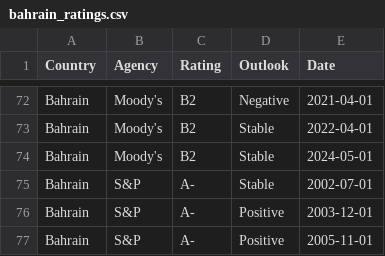
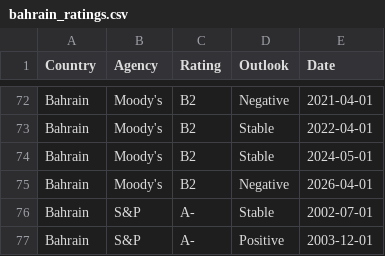
Before and after one commit to Mandamundi/mm-sci, a CSV file: agencies/bahrain_ratings.csv, drawn as a sheet; only a part is shown, gaps mark what is left out; the shorter side is filled out with more unchanged rows; the diff names each change by its address in the sheet, - before the commit and + after, or states it on an @@ line.

```diff
--- a/agencies/bahrain_ratings.csv
+++ b/agencies/bahrain_ratings.csv
+row 75: Bahrain | Moody's | B2 | Negative | 2026-04-01
```
Also changed, not shown: agencies/iraq_ratings.csv, agencies/lithuania_ratings.csv, 31 other files.
